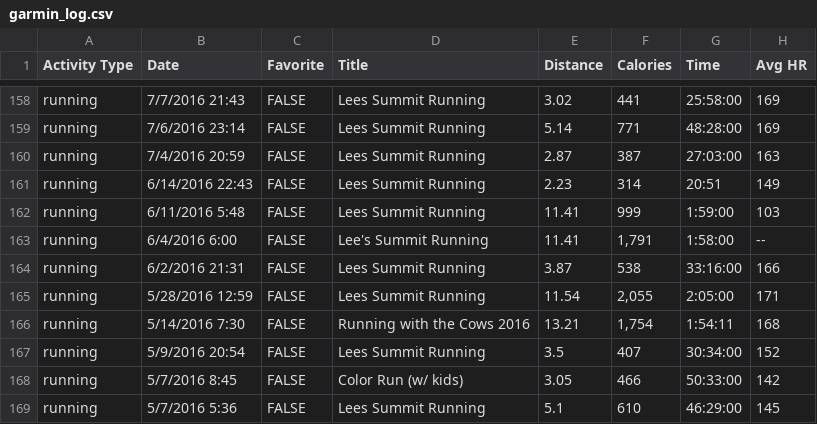
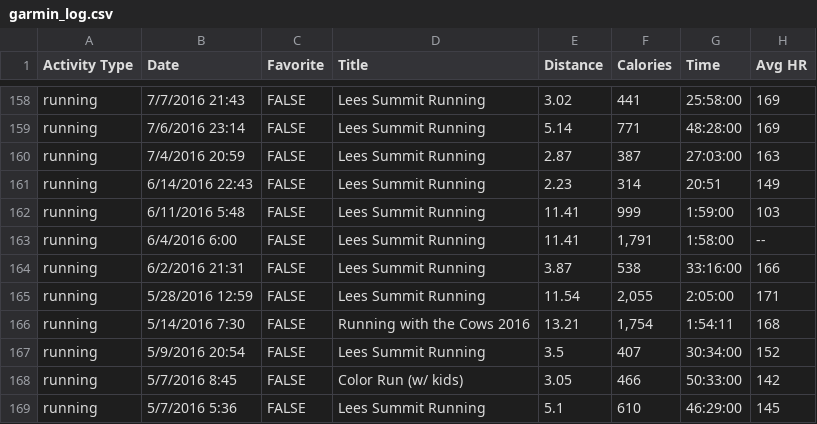
Before and after one commit to johnsug/garmin, a CSV file: garmin_log.csv, drawn as a sheet; only a part is shown, gaps mark what is left out; the diff names each change by its address in the sheet, - before the commit and + after, or states it on an @@ line.

Commit message:
Update garmin_log.csv

```diff
--- a/garmin_log.csv
+++ b/garmin_log.csv
-D163 (Title): Lee's Summit Running
+D163 (Title): Lees Summit Running
```
